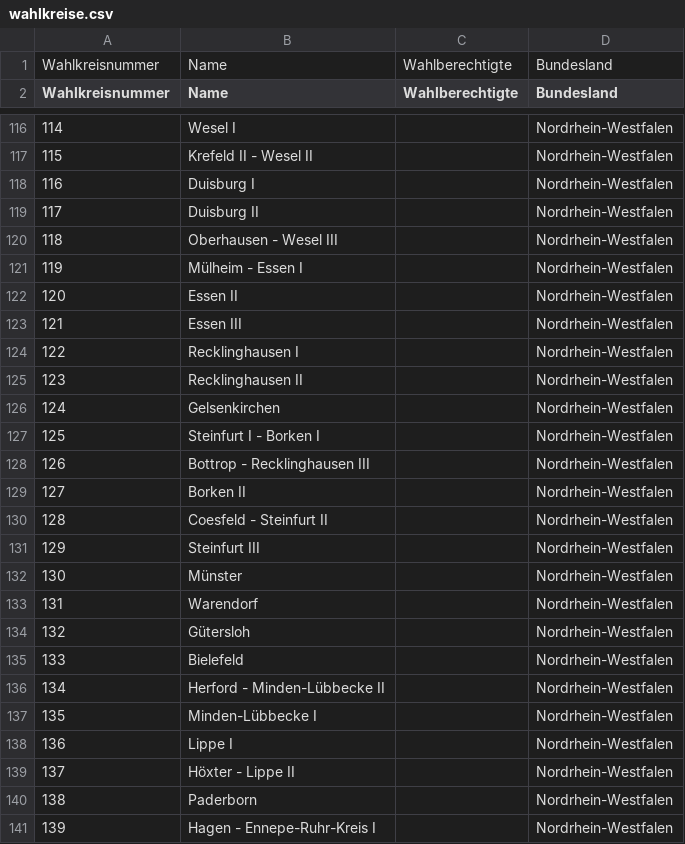
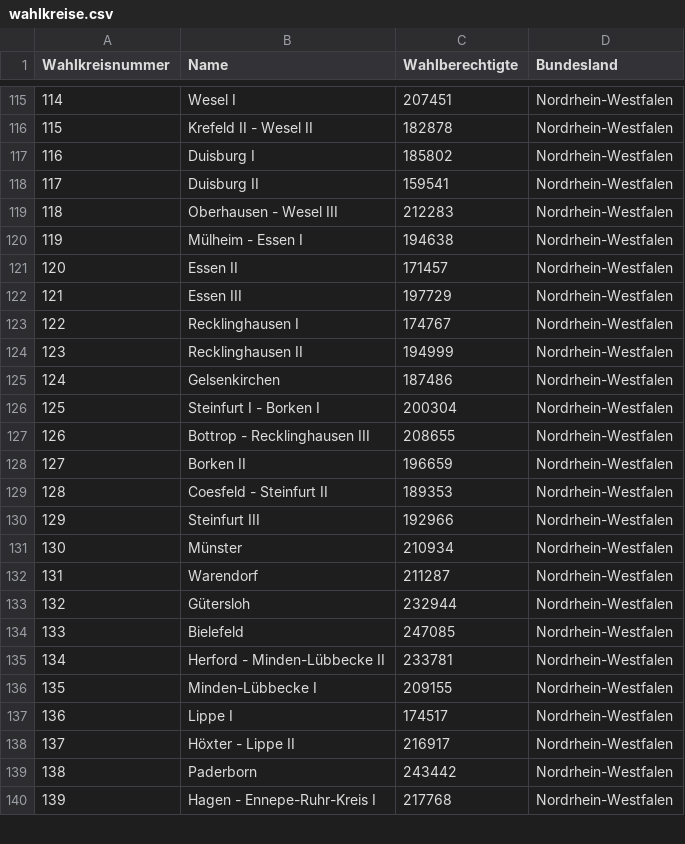
Before and after one commit to muehlbau/Wahlsystem, a CSV file: wahlkreise.csv, drawn as a sheet; only a part is shown, gaps mark what is left out; the diff covers the shown part only.

```diff
--- a/wahlkreise.csv
+++ b/wahlkreise.csv
@@ -1,2 +1 @@
-Wahlkreisnummer;Name;Wahlberechtigte;Bundesland
 Wahlkreisnummer;Name;Wahlberechtigte;Bundesland
@@ -116,26 +115,26 @@ Wahlkreisnummer;Name;Wahlberechtigte;Bundesland
-114;Wesel I;;Nordrhein-Westfalen
-115;Krefeld II - Wesel II;;Nordrhein-Westfalen
-116;Duisburg I;;Nordrhein-Westfalen
-117;Duisburg II;;Nordrhein-Westfalen
-118;Oberhausen - Wesel III;;Nordrhein-Westfalen
-119;Mülheim - Essen I;;Nordrhein-Westfalen
-120;Essen II;;Nordrhein-Westfalen
-121;Essen III;;Nordrhein-Westfalen
-122;Recklinghausen I;;Nordrhein-Westfalen
-123;Recklinghausen II;;Nordrhein-Westfalen
-124;Gelsenkirchen;;Nordrhein-Westfalen
-125;Steinfurt I - Borken I;;Nordrhein-Westfalen
-126;Bottrop - Recklinghausen III;;Nordrhein-Westfalen
-127;Borken II;;Nordrhein-Westfalen
-128;Coesfeld - Steinfurt II;;Nordrhein-Westfalen
-129;Steinfurt III;;Nordrhein-Westfalen
-130;Münster;;Nordrhein-Westfalen
-131;Warendorf;;Nordrhein-Westfalen
-132;Gütersloh;;Nordrhein-Westfalen
-133;Bielefeld;;Nordrhein-Westfalen
-134;Herford - Minden-Lübbecke II;;Nordrhein-Westfalen
-135;Minden-Lübbecke I;;Nordrhein-Westfalen
-136;Lippe I;;Nordrhein-Westfalen
-137;Höxter - Lippe II;;Nordrhein-Westfalen
-138;Paderborn;;Nordrhein-Westfalen
-139;Hagen - Ennepe-Ruhr-Kreis I;;Nordrhein-Westfalen
+114;Wesel I;207451;Nordrhein-Westfalen
+115;Krefeld II - Wesel II;182878;Nordrhein-Westfalen
+116;Duisburg I;185802;Nordrhein-Westfalen
+117;Duisburg II;159541;Nordrhein-Westfalen
+118;Oberhausen - Wesel III;212283;Nordrhein-Westfalen
+119;Mülheim - Essen I;194638;Nordrhein-Westfalen
+120;Essen II;171457;Nordrhein-Westfalen
+121;Essen III;197729;Nordrhein-Westfalen
+122;Recklinghausen I;174767;Nordrhein-Westfalen
+123;Recklinghausen II;194999;Nordrhein-Westfalen
+124;Gelsenkirchen;187486;Nordrhein-Westfalen
+125;Steinfurt I - Borken I;200304;Nordrhein-Westfalen
+126;Bottrop - Recklinghausen III;208655;Nordrhein-Westfalen
+127;Borken II;196659;Nordrhein-Westfalen
+128;Coesfeld - Steinfurt II;189353;Nordrhein-Westfalen
+129;Steinfurt III;192966;Nordrhein-Westfalen
+130;Münster;210934;Nordrhein-Westfalen
+131;Warendorf;211287;Nordrhein-Westfalen
+132;Gütersloh;232944;Nordrhein-Westfalen
+133;Bielefeld;247085;Nordrhein-Westfalen
+134;Herford - Minden-Lübbecke II;233781;Nordrhein-Westfalen
+135;Minden-Lübbecke I;209155;Nordrhein-Westfalen
+136;Lippe I;174517;Nordrhein-Westfalen
+137;Höxter - Lippe II;216917;Nordrhein-Westfalen
+138;Paderborn;243442;Nordrhein-Westfalen
+139;Hagen - Ennepe-Ruhr-Kreis I;217768;Nordrhein-Westfalen
```
Also changed, not shown: 144 edited cells elsewhere in this file.
